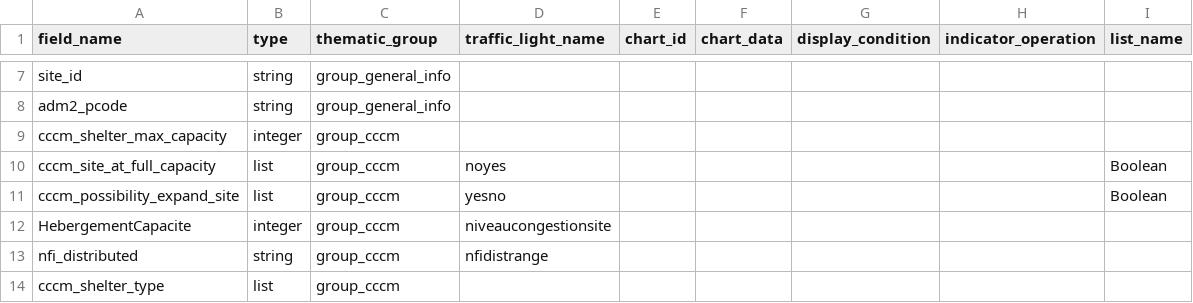
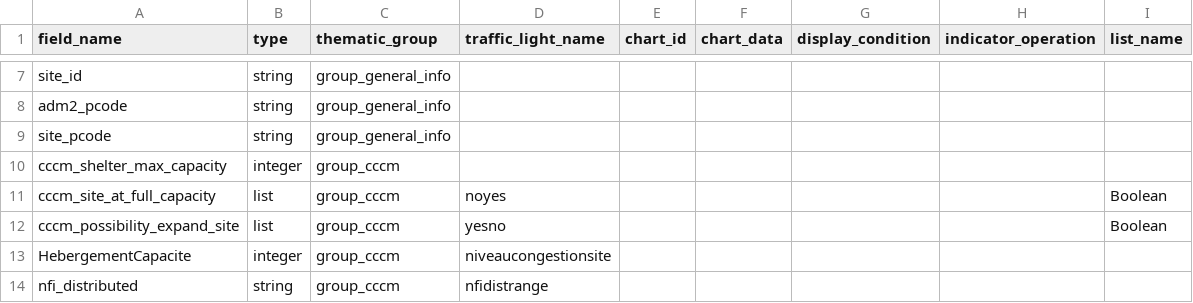
Before and after one commit to CartONG/opsmap-datasets, a CSV file: showcase/FDF/submissions_rules.csv, drawn as a sheet; only a part is shown, gaps mark what is left out; the shorter side is filled out with more unchanged rows.

Commit message:
Update submissions_rules.csv

```diff
--- a/showcase/FDF/submissions_rules.csv
+++ b/showcase/FDF/submissions_rules.csv
@@ -8,2 +8,3 @@ site_id;string;group_general_info;;;;;;
 adm2_pcode;string;group_general_info;;;;;;
+site_pcode;string;group_general_info;;;;;;
 cccm_shelter_max_capacity;integer;group_cccm;;;;;;
```
